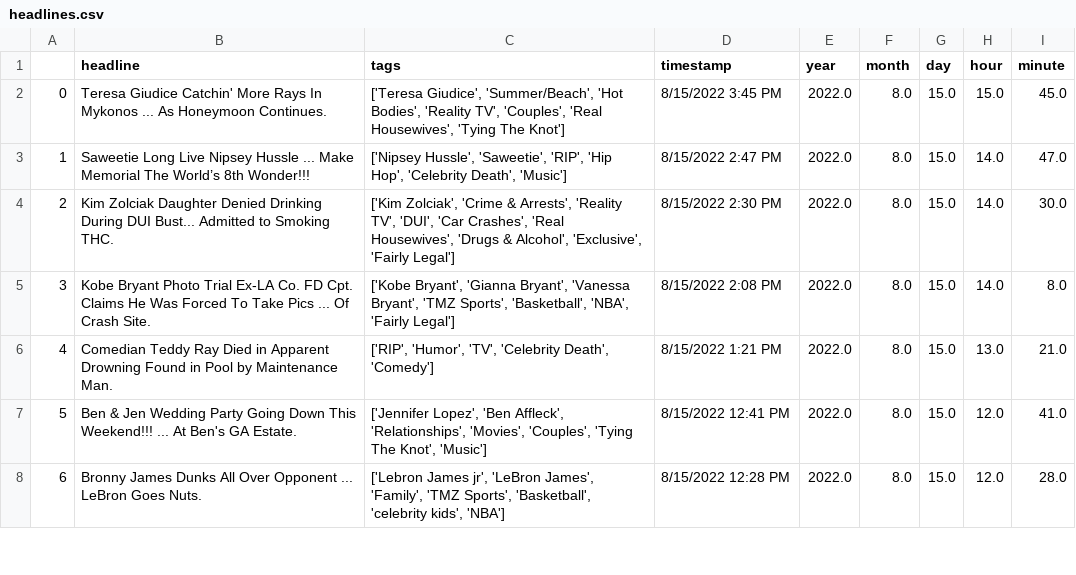
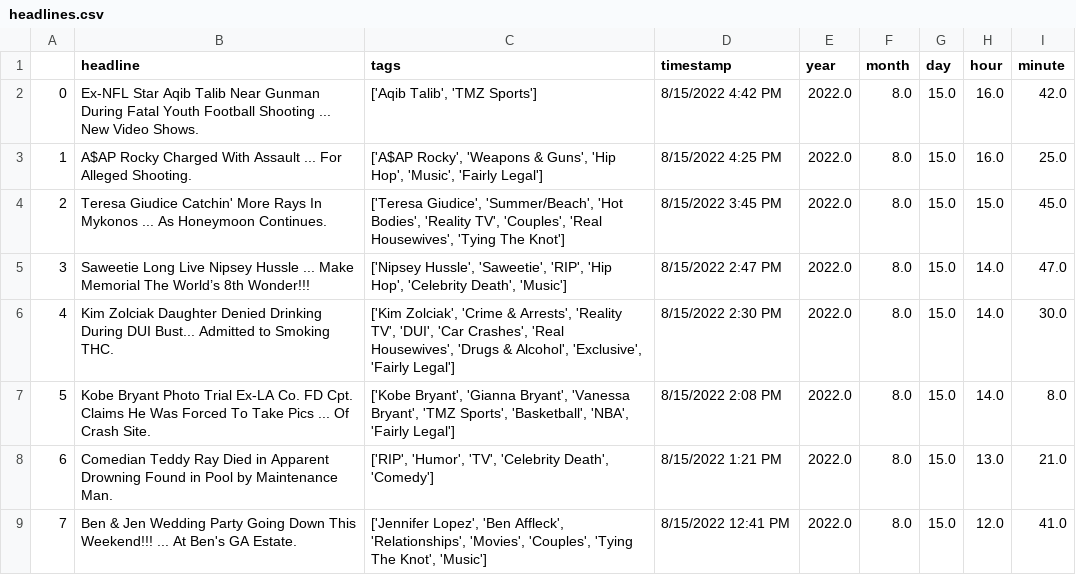
Before and after one commit to obverter/poetrybingo, a CSV file: headlines.csv, drawn as a sheet; only a part is shown; the shorter side is filled out with more unchanged rows; addresses are those after the commit; the diff names each change by its address in the sheet, - before the commit and + after, or states it on an @@ line.

```diff
--- a/headlines.csv
+++ b/headlines.csv
+row 2: 0 | Ex-NFL Star Aqib Talib Near Gunman During Fatal Youth Football Shooting ... New Video Shows. | ['Aqib Talib', 'TMZ Sports'] | 8/15/2022 4:42 PM | 2022.0 | 8.0 | 15.0 | 16.0 | 42.0
+row 3: 1 | A$AP Rocky Charged With Assault ... For Alleged Shooting. | ['A$AP Rocky', 'Weapons & Guns', 'Hip Hop', 'Music', 'Fairly Legal'] | 8/15/2022 4:25 PM | 2022.0 | 8.0 | 15.0 | 16.0 | 25.0
@@ column A renumbered from row 4 down @@
```
Also changed, not shown: 1 other file.
